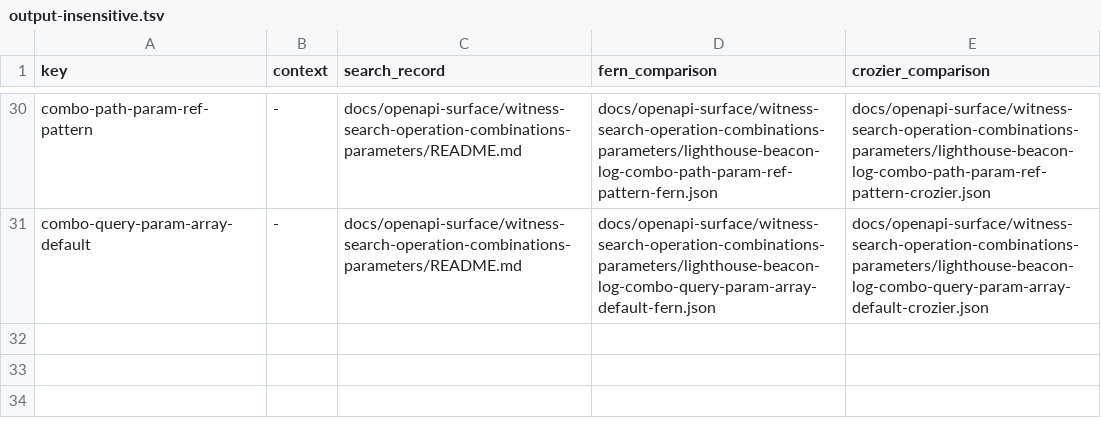
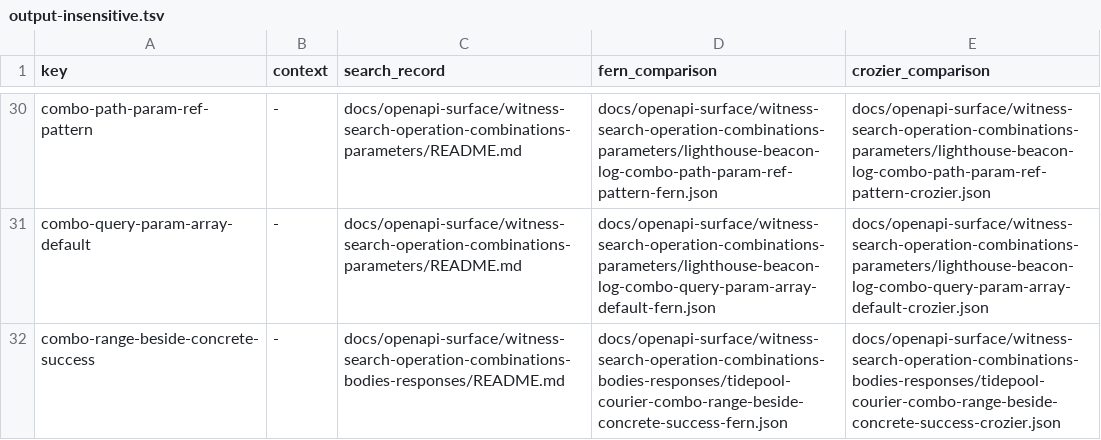
Before and after one commit to nickderobertis/crozier, a TSV file: docs/openapi-surface/output-insensitive.tsv, drawn as a sheet; only a part is shown, gaps mark what is left out.

```diff
--- a/docs/openapi-surface/output-insensitive.tsv
+++ b/docs/openapi-surface/output-insensitive.tsv
@@ -31 +31,2 @@ combo-path-param-ref-pattern	-	docs/openapi-surface/witness-search-operation-com
 combo-query-param-array-default	-	docs/openapi-surface/witness-search-operation-combinations-parameters/README.md	docs/openapi-surface/witness-search-operation-combinations-parameters/lighthouse-beacon-log-combo-query-param-array-default-fern.json	docs/openapi-surface/witness-search-operation-combinations-parameters/lighthouse-beacon-log-combo-query-param-array-default-crozier.json
+combo-range-beside-concrete-success	-	docs/openapi-surface/witness-search-operation-combinations-bodies-responses/README.md	docs/openapi-surface/witness-search-operation-combinations-bodies-responses/tidepool-courier-combo-range-beside-concrete-success-fern.json	docs/openapi-surface/witness-search-operation-combinations-bodies-responses/tidepool-courier-combo-range-beside-concrete-success-crozier.json
```
Also changed, not shown: 20 other files.
